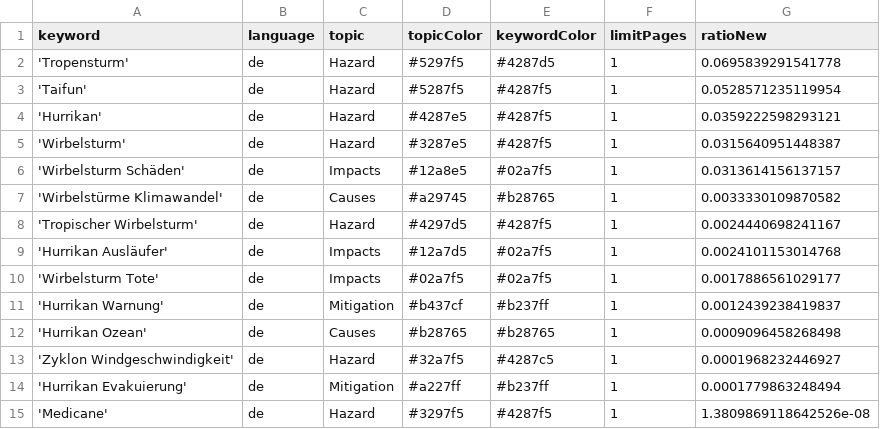
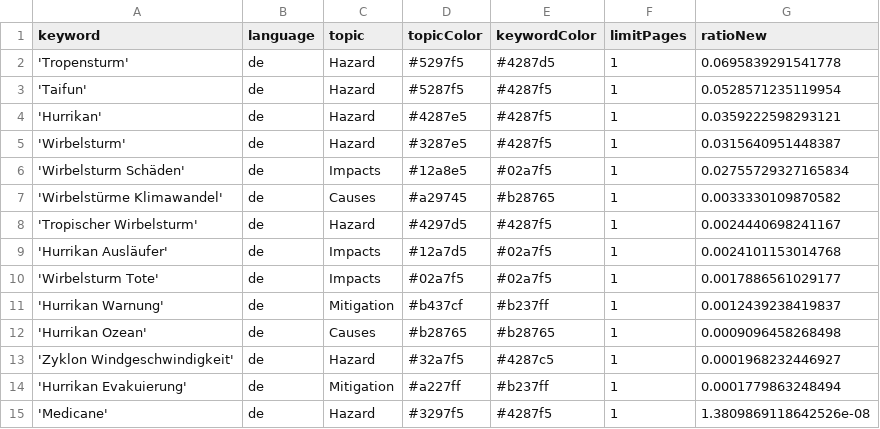
Before and after one commit to liese97-news/HurricaneIsComing, a CSV file: keywords.csv, drawn as a sheet.

Commit message:
Commit from GitHub Actions (harvest:0.0)

```diff
--- a/keywords.csv
+++ b/keywords.csv
@@ -5,3 +5,3 @@ keyword,language,topic,topicColor,keywordColor,limitPages,ratioNew
 'Wirbelsturm',de,Hazard,#3287e5,#4287f5,1,0.0315640951448387
-'Wirbelsturm Schäden',de,Impacts,#12a8e5,#02a7f5,1,0.0313614156137157
+'Wirbelsturm Schäden',de,Impacts,#12a8e5,#02a7f5,1,0.02755729327165834
 'Wirbelstürme Klimawandel',de,Causes,#a29745,#b28765,1,0.0033330109870582
```
